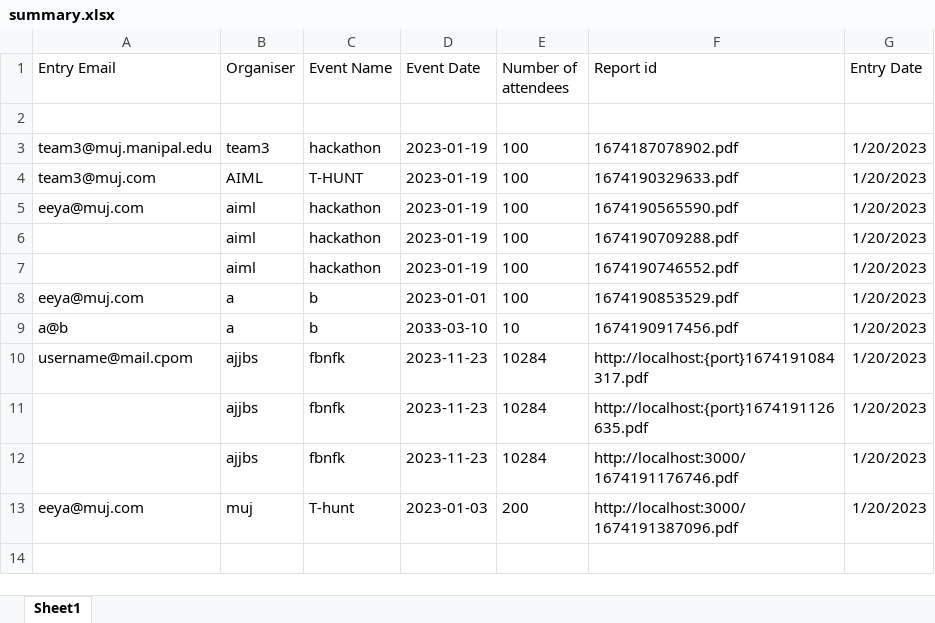
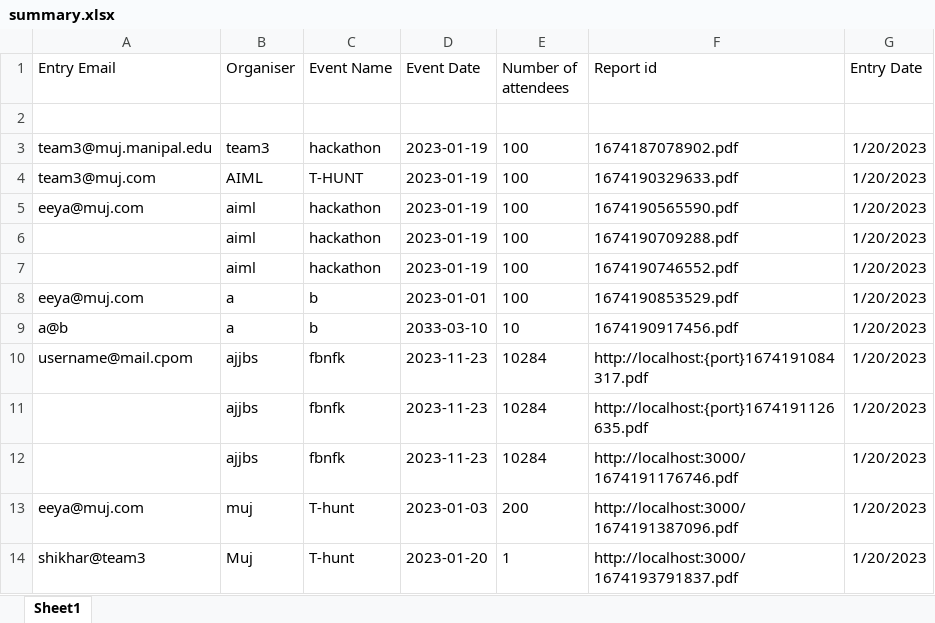
Before and after one commit to shikhar-sm/activityreporting, an Excel workbook: summary.xlsx, sheet Sheet1, drawn as a sheet; values as stored, in another font and other column widths than the file's, no borders; the diff names each change by its address in the sheet, - before the commit and + after, or states it on an @@ line.

```diff
--- a/summary.xlsx (sheet Sheet1)
+++ b/summary.xlsx (sheet Sheet1)
+row 14: shikhar@team3 | Muj | T-hunt | 2023-01-20 | 1 | http://localhost:3000/1674193791837.pdf | 1/20/2023
```
Also changed, not shown: 1 other file.
